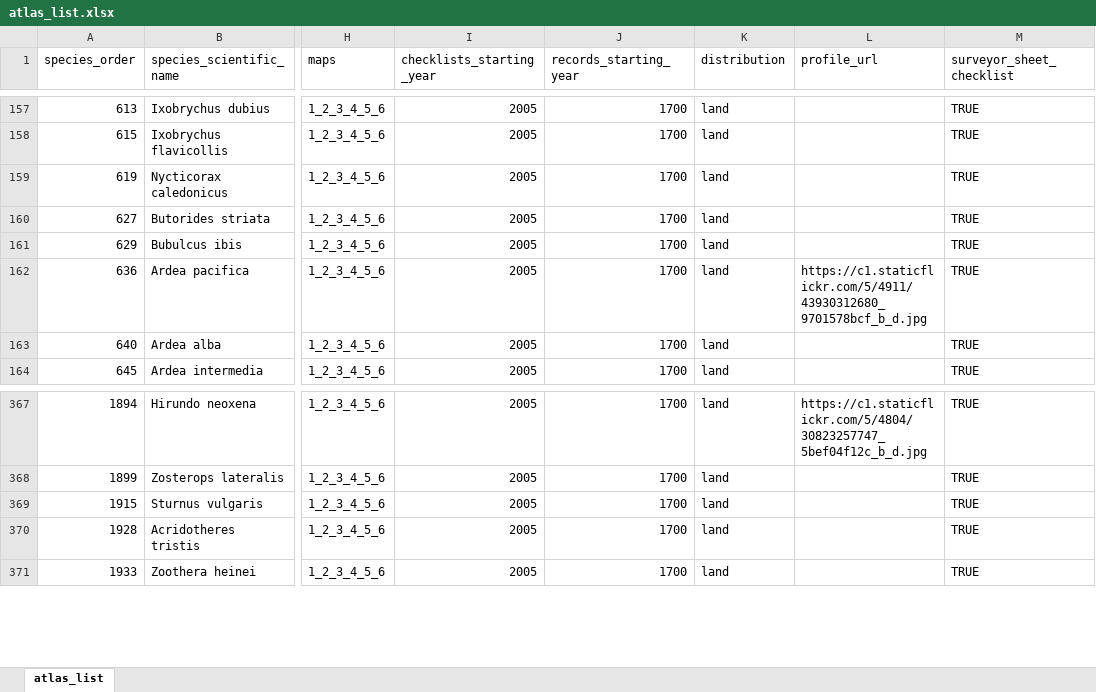
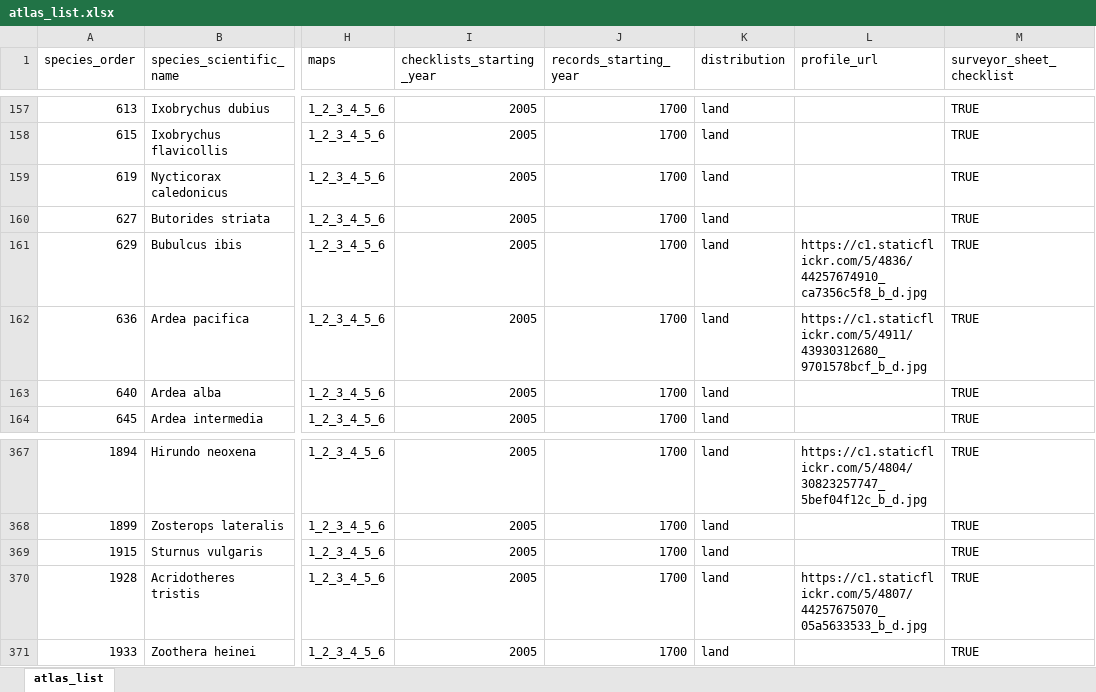
Before and after one commit to bird-team/brisbane-bird-atlas, an Excel workbook: data/species/atlas_list.xlsx, sheet atlas_list, drawn as a sheet; only a part is shown, gaps mark what is left out; values as stored, in another font and other column widths than the file's, no borders; the diff names each change by its address in the sheet, - before the commit and + after, or states it on an @@ line.

Commit message:
image links for cattle egret and common myna

```diff
--- a/data/species/atlas_list.xlsx (sheet atlas_list)
+++ b/data/species/atlas_list.xlsx (sheet atlas_list)
-L161 (profile_url): (empty)
+L161 (profile_url): https://c1.staticflickr.com/5/4836/44257674910_ca7356c5f8_b_d.jpg
-L370 (profile_url): (empty)
+L370 (profile_url): https://c1.staticflickr.com/5/4807/44257675070_05a5633533_b_d.jpg
```
